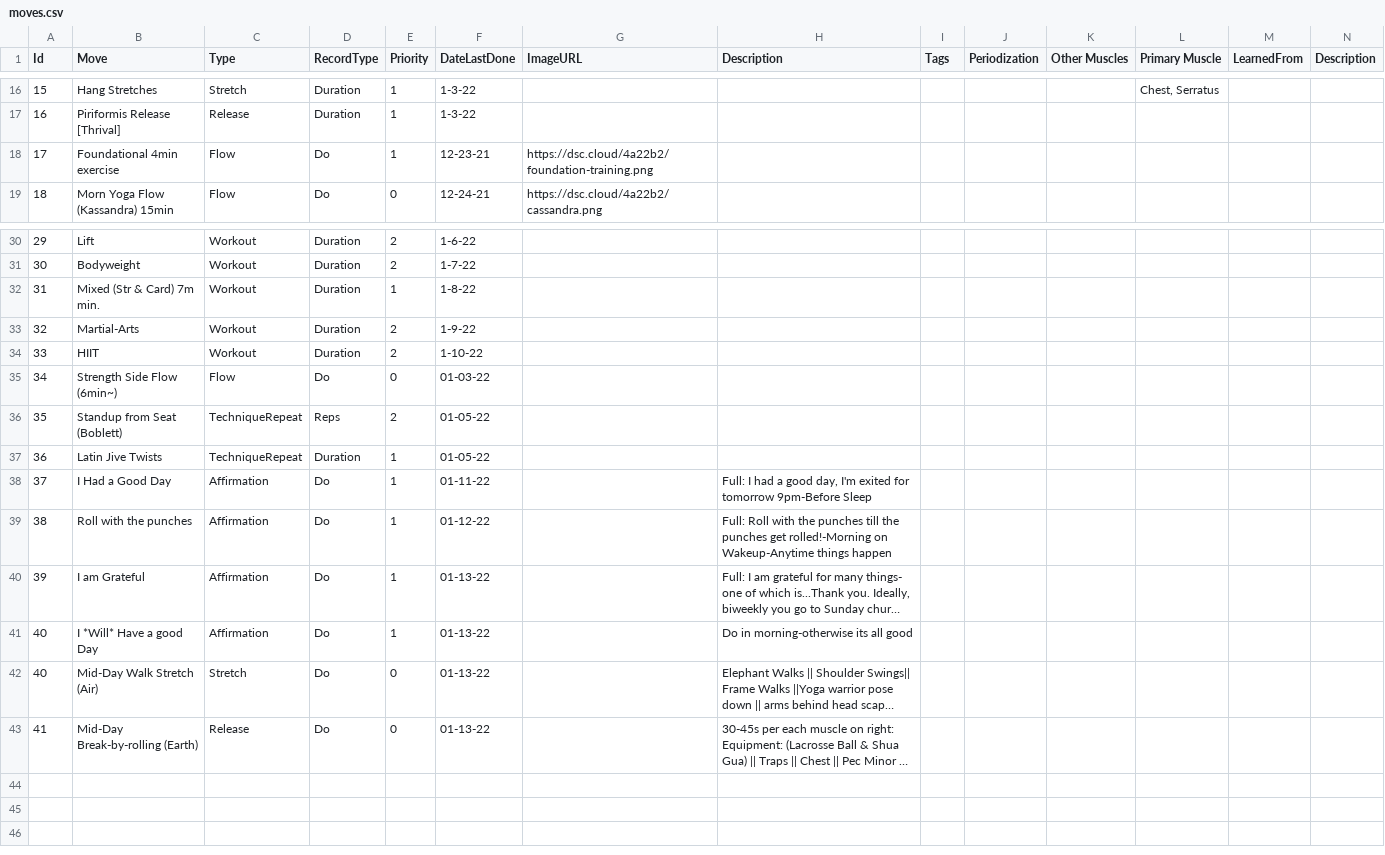
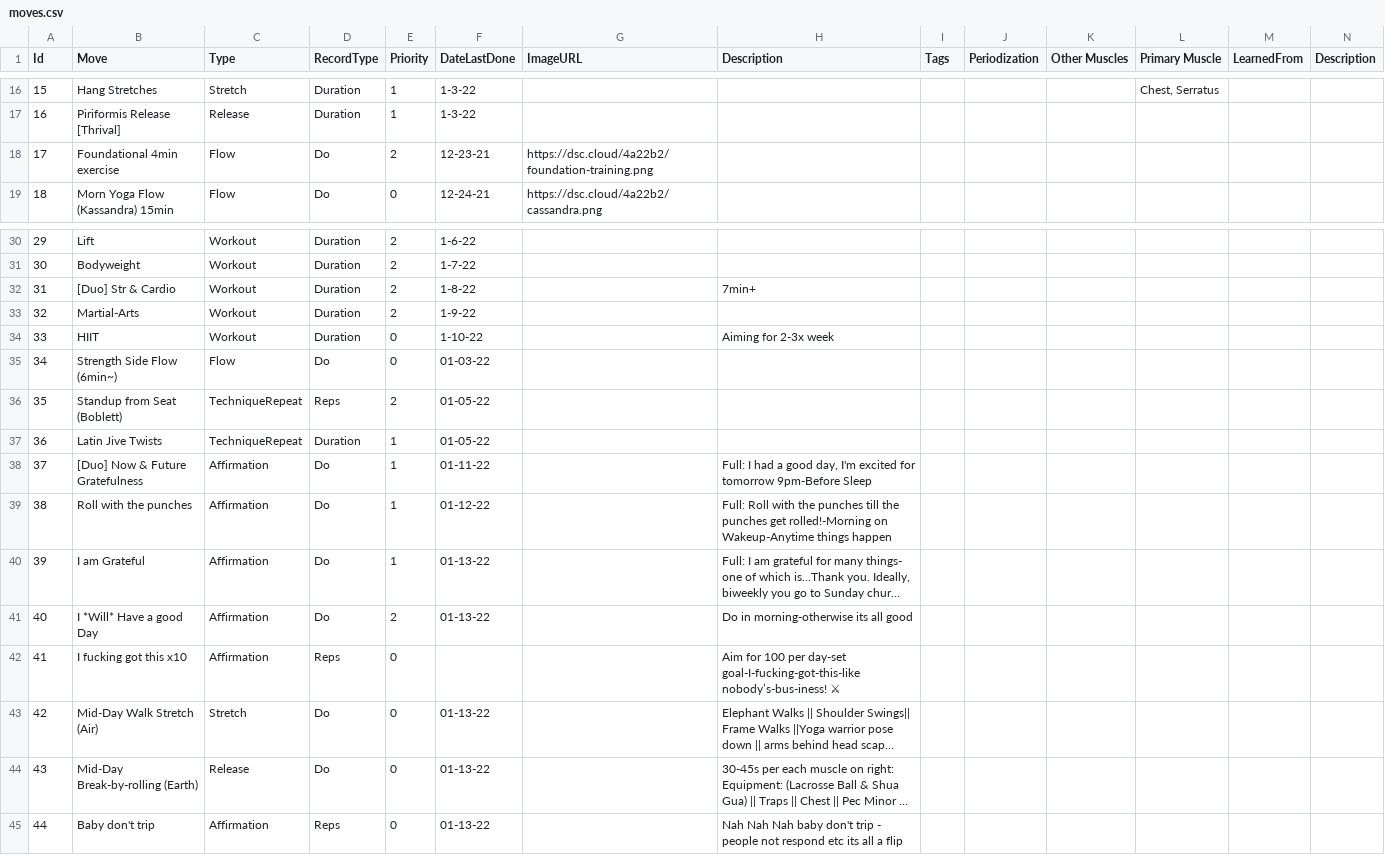
Before and after one commit to notoriousnapper/movement-pq-service, a CSV file: src/main/resources/csv/moves.csv, drawn as a sheet; only a part is shown, gaps mark what is left out; long unchanged cells end in …; addresses are those after the commit; rows hold the shown columns only; the diff names each change by its address in the sheet, - before the commit and + after, or states it on an @@ line.

```diff
--- a/src/main/resources/csv/moves.csv
+++ b/src/main/resources/csv/moves.csv
-E18 (Priority): 1
+E18 (Priority): 2
-B32 (Move): Mixed (Str & Card) 7m min.
+B32 (Move): [Duo] Str & Cardio
-E32 (Priority): 1
+E32 (Priority): 2
-H32 (Description): (empty)
+H32 (Description): 7min+
-E34 (Priority): 2
+E34 (Priority): 0
-H34 (Description): (empty)
+H34 (Description): Aiming for 2-3x week
-B38 (Move): I Had a Good Day
+B38 (Move): [Duo] Now & Future Gratefulness
-H38 (Description): …day, I'm exited for tomorrow…
+H38 (Description): …day, I'm excited for tomorrow…
-E41 (Priority): 1
+E41 (Priority): 2
+row 42: 41 | I fucking got this x10 | Affirmation | Reps | 0 |  |  | Aim for 100 per day-set goal-I-fucking-got-this-like nobody’s-bus-iness! ⚔
@@ column A (Id) renumbered between rows 43 and 44 @@
+row 45: 44 | Baby don't trip | Affirmation | Reps | 0 | 01-13-22 |  | Nah Nah Nah baby don't trip - people not respond etc its all a flip
```
Also changed, not shown: 3 other files.
